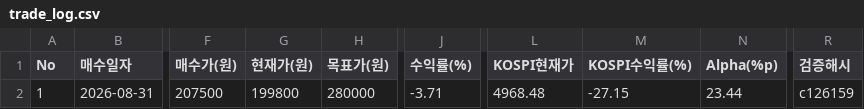
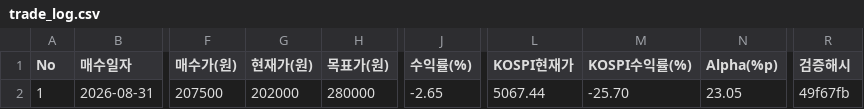
Before and after one commit to hoon4056/equity-research-portfolio, a CSV file: data/trade_log.csv, drawn as a sheet; only a part is shown, gaps mark what is left out; the diff names each change by its address in the sheet, - before the commit and + after, or states it on an @@ line.

Commit message:
fix(portfolio): 2026-11-18 일일 정산 반영 (Alpha +23.05%p, KOSPI 5,067.44pt)

```diff
--- a/data/trade_log.csv
+++ b/data/trade_log.csv
-G2 (현재가(원)): 199800
+G2 (현재가(원)): 202000
-J2 (수익률(%)): -3.71
+J2 (수익률(%)): -2.65
-L2 (KOSPI현재가): 4968.48
+L2 (KOSPI현재가): 5067.44
-M2 (KOSPI수익률(%)): -27.15
+M2 (KOSPI수익률(%)): -25.70
-N2 (Alpha(%p)): 23.44
+N2 (Alpha(%p)): 23.05
-R2 (검증해시): c126159
+R2 (검증해시): 49f67fb
```
Also changed, not shown: 5 other files.
